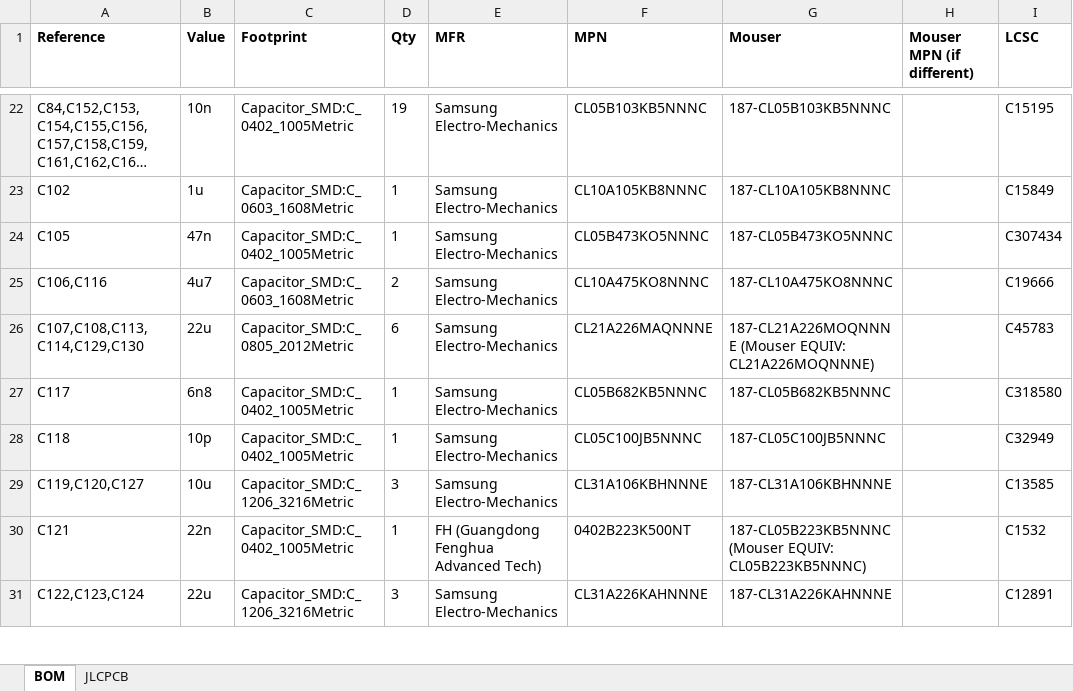
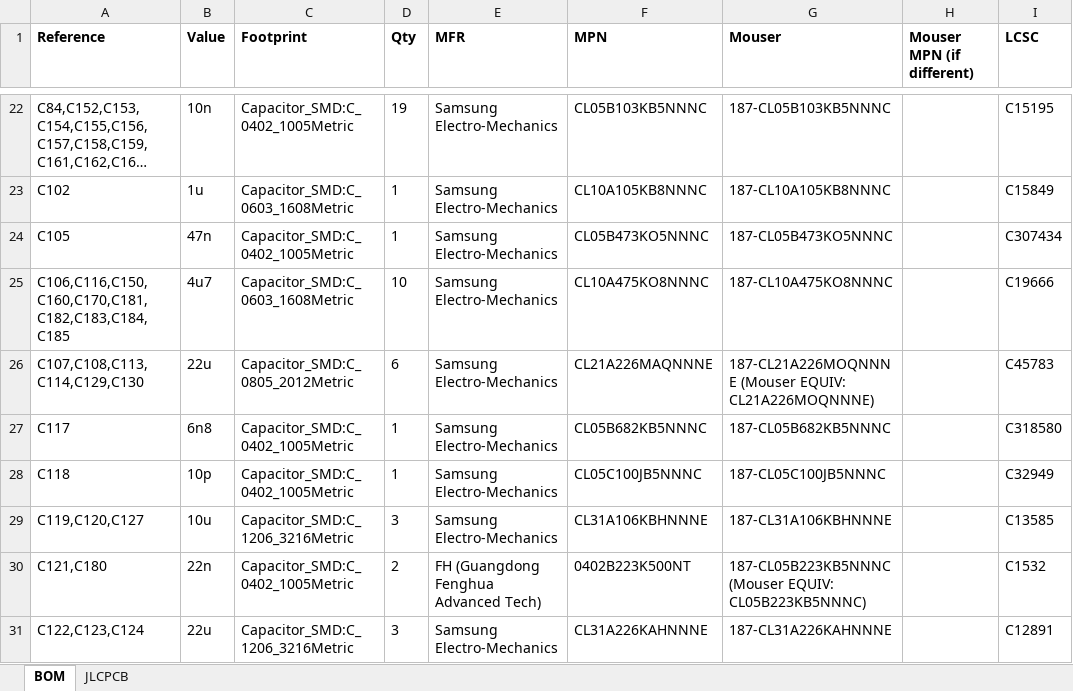
Before and after one commit to windasd/MMDVM_HS_Dual_Hat, an Excel workbook: hardware/r3.0-study/BOM.xlsx, sheet BOM, drawn as a sheet; only a part is shown, gaps mark what is left out; long unchanged cells end in …; values as stored, in another font and other column widths than the file's, no borders; the diff covers the shown part only; the diff names each change by its address in the sheet, - before the commit and + after, or states it on an @@ line.

```diff
--- a/hardware/r3.0-study/BOM.xlsx (sheet BOM)
+++ b/hardware/r3.0-study/BOM.xlsx (sheet BOM)
-A25 (Reference): C106,C116
+A25 (Reference): C106,C116,C150,C160,C170,C181,C182,C183,C184,C185
-D25 (Qty): 2
+D25 (Qty): 10
-A30 (Reference): C121
+A30 (Reference): C121,C180
-D30 (Qty): 1
+D30 (Qty): 2
```
Also changed, not shown: 1 added row, 5 removed rows and 41 edited cells elsewhere in this sheet, sheet JLCPCB, 21 other files.
